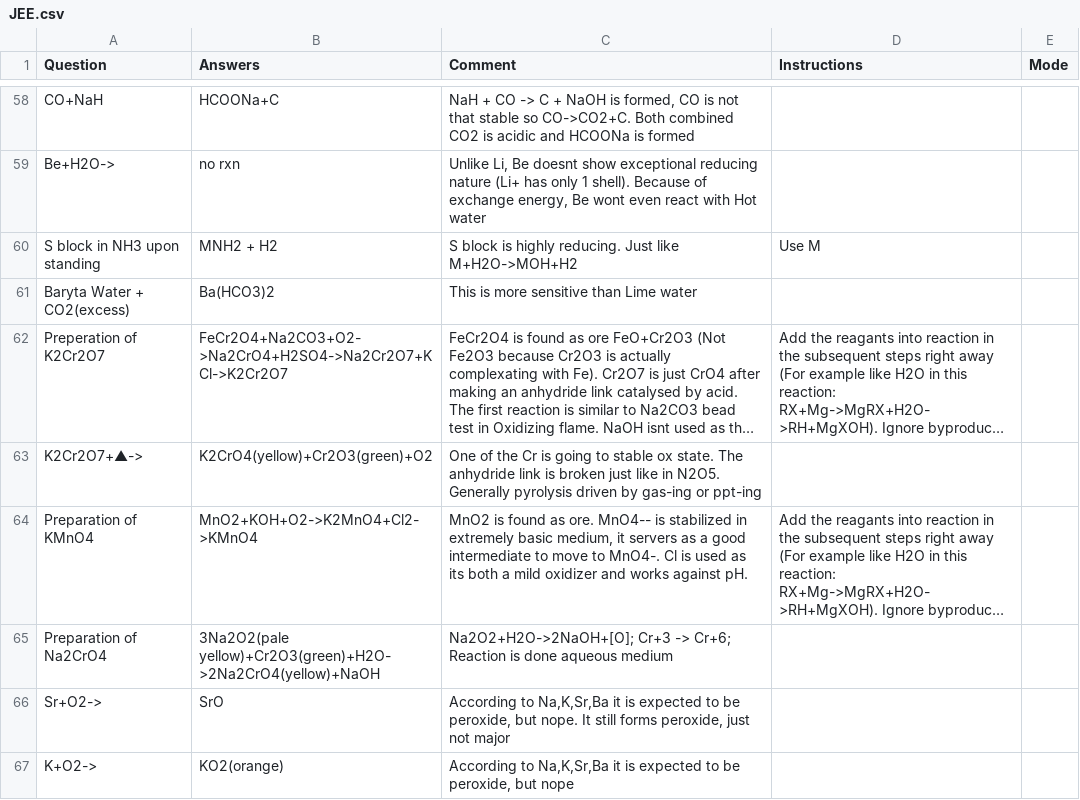
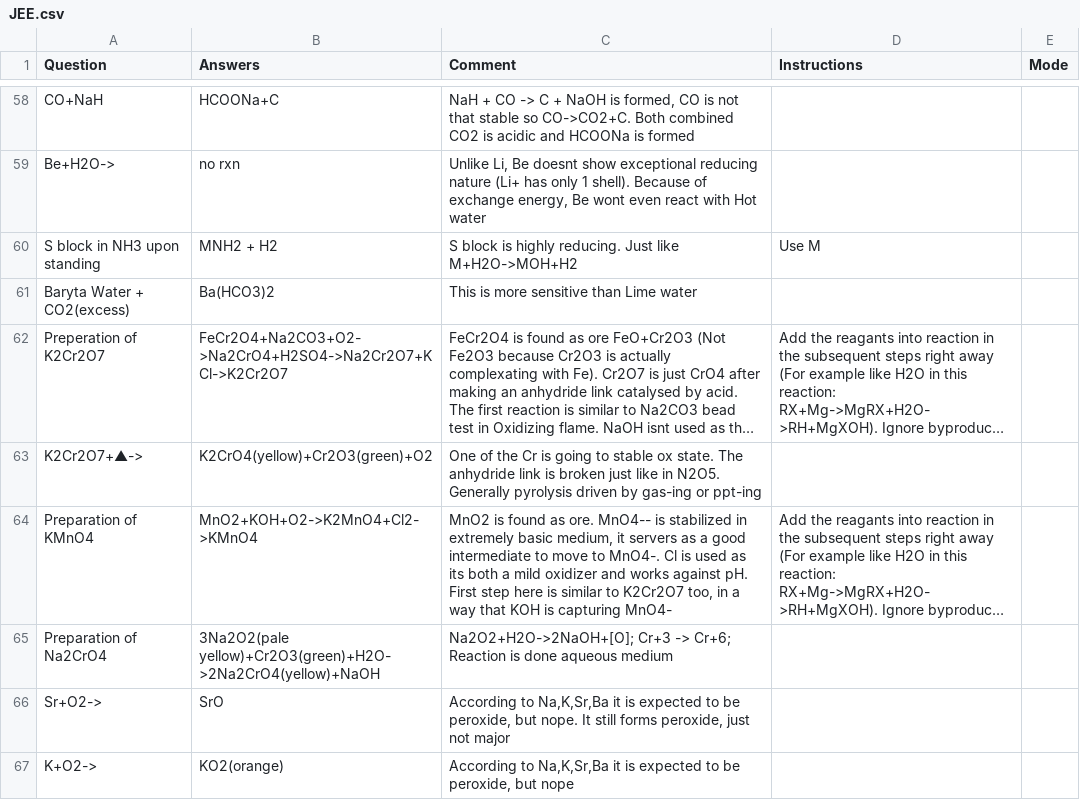
Before and after one commit to RishiNandha/Kossel, a CSV file: Decks/JEE.csv, drawn as a sheet; only a part is shown, gaps mark what is left out; long unchanged cells end in …; the diff covers the shown part only; the diff names each change by its address in the sheet, - before the commit and + after, or states it on an @@ line.

```diff
--- a/Decks/JEE.csv
+++ b/Decks/JEE.csv
-C64 (Comment): …against pH.
+C64 (Comment): …against pH. First step here is similar to K2Cr2O7 too, in a way that KOH is capturing MnO4-
```
Also changed, not shown: 18 added rows, 1 removed row and 15 edited cells elsewhere in this file.
